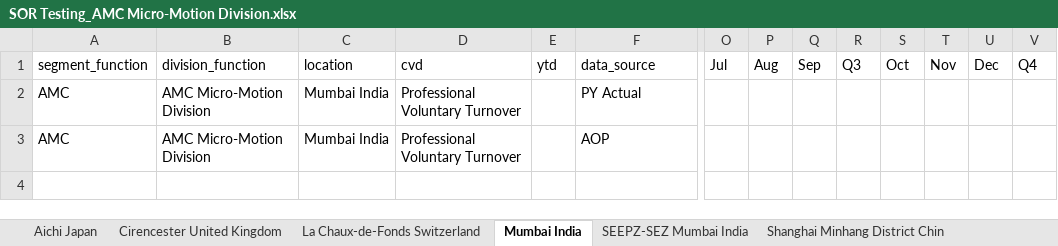
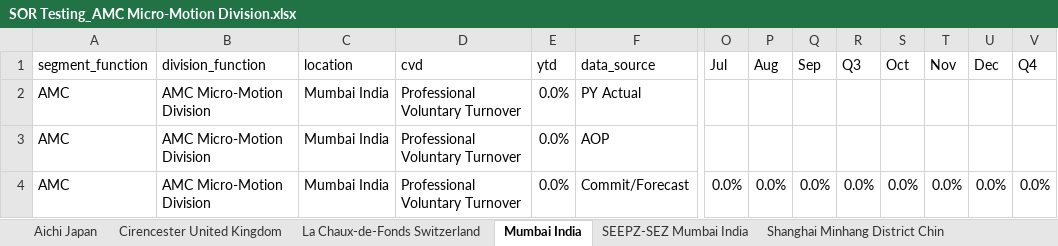
Before and after one commit to jeagleso/2025_Core-Value-Drivers_Reporting, an Excel workbook: outputs/SORs/SOR Testing_AMC Micro-Motion Division.xlsx, sheet Mumbai India, drawn as a sheet; only a part is shown, gaps mark what is left out; values as stored, in another font and other column widths than the file's, no borders; rows hold the shown columns only; the diff names each change by its address in the sheet, - before the commit and + after, or states it on an @@ line.

```diff
--- a/outputs/SORs/SOR Testing_AMC Micro-Motion Division.xlsx (sheet Mumbai India)
+++ b/outputs/SORs/SOR Testing_AMC Micro-Motion Division.xlsx (sheet Mumbai India)
-E2:E3 (ytd): (empty)
+E2:E3 (ytd): 0.0%
+row 4: AMC | AMC Micro-Motion Division | Mumbai India | Professional Voluntary Turnover | 0.0% | Commit/Forecast | 0.0% | 0.0% | 0.0% | 0.0% | 0.0% | 0.0% | 0.0% | 0.0%
```
Also changed, not shown: sheet West Chester Pennsylvania, sheet Shanghai Minhang District Chin, sheet Aichi Japan, sheet SEEPZ-SEZ Mumbai India, sheet La Chaux-de-Fonds Switzerland, other sheet tabs, outputs/SORs/SOR Testing_Corp Logistics.xlsx, outputs/SORs/SOR Testing_IPS Couplings Division.xlsx, 40 other files.
